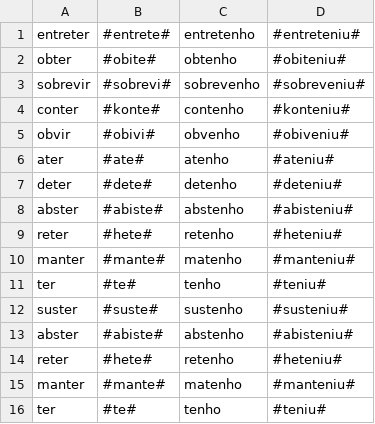
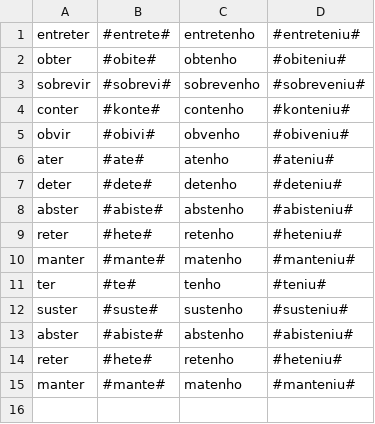
Before and after one commit to beatrizalbiero/MsResearch, a CSV file: WickelfeaturesProject/Corpus/corpus_separated_by_classes/train_ter.csv, drawn as a sheet; the diff names each change by its address in the sheet, - before the commit and + after, or states it on an @@ line.

Commit message:
corrected a few problems on the corpus

```diff
--- a/WickelfeaturesProject/Corpus/corpus_separated_by_classes/train_ter.csv
+++ b/WickelfeaturesProject/Corpus/corpus_separated_by_classes/train_ter.csv
-row 16: ter | #te# | tenho | #teniu#
```
Also changed, not shown: WickelfeaturesProject/Corpus/corpus_separated_by_classes/train_fazer.csv, 1 other file.
